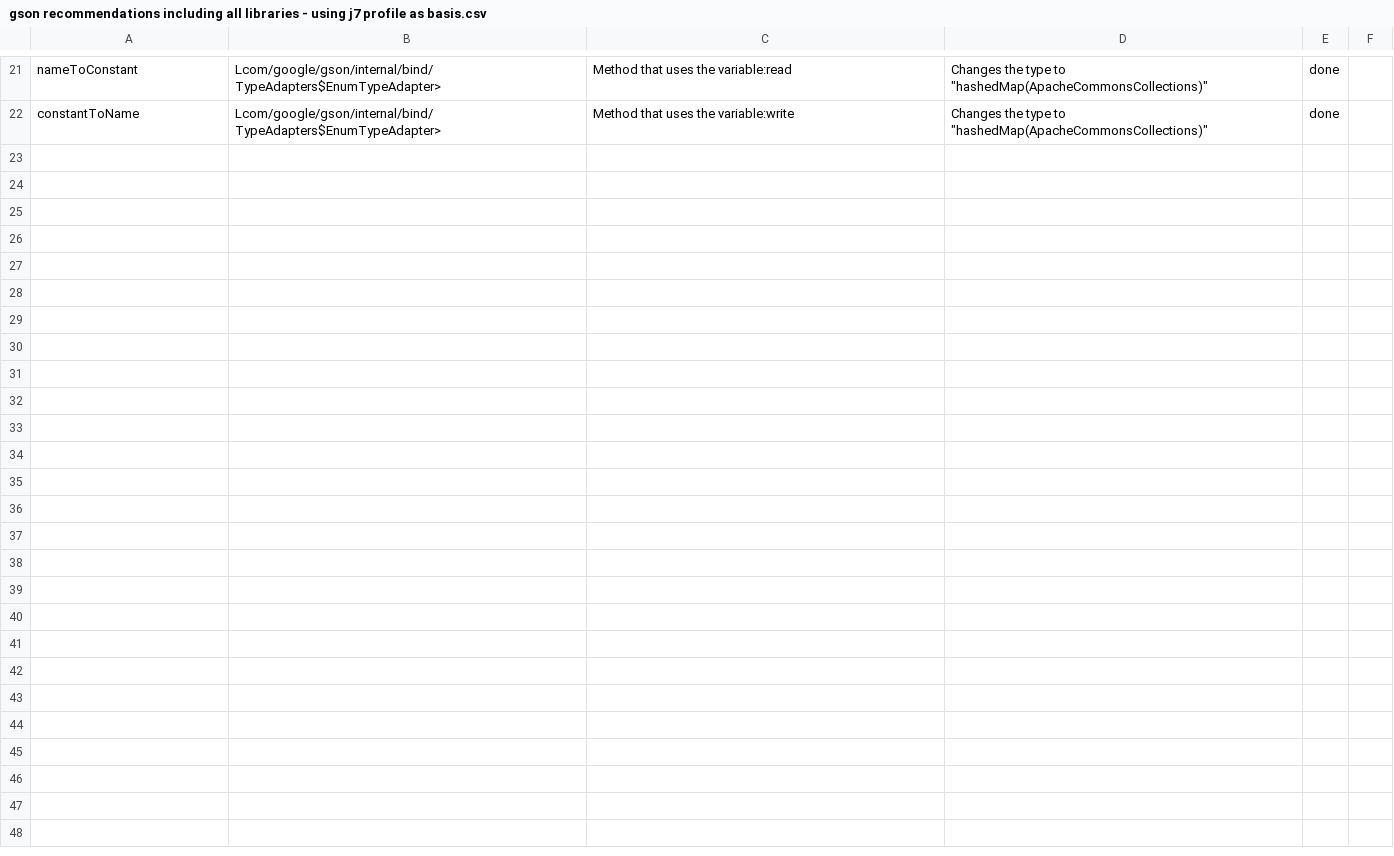
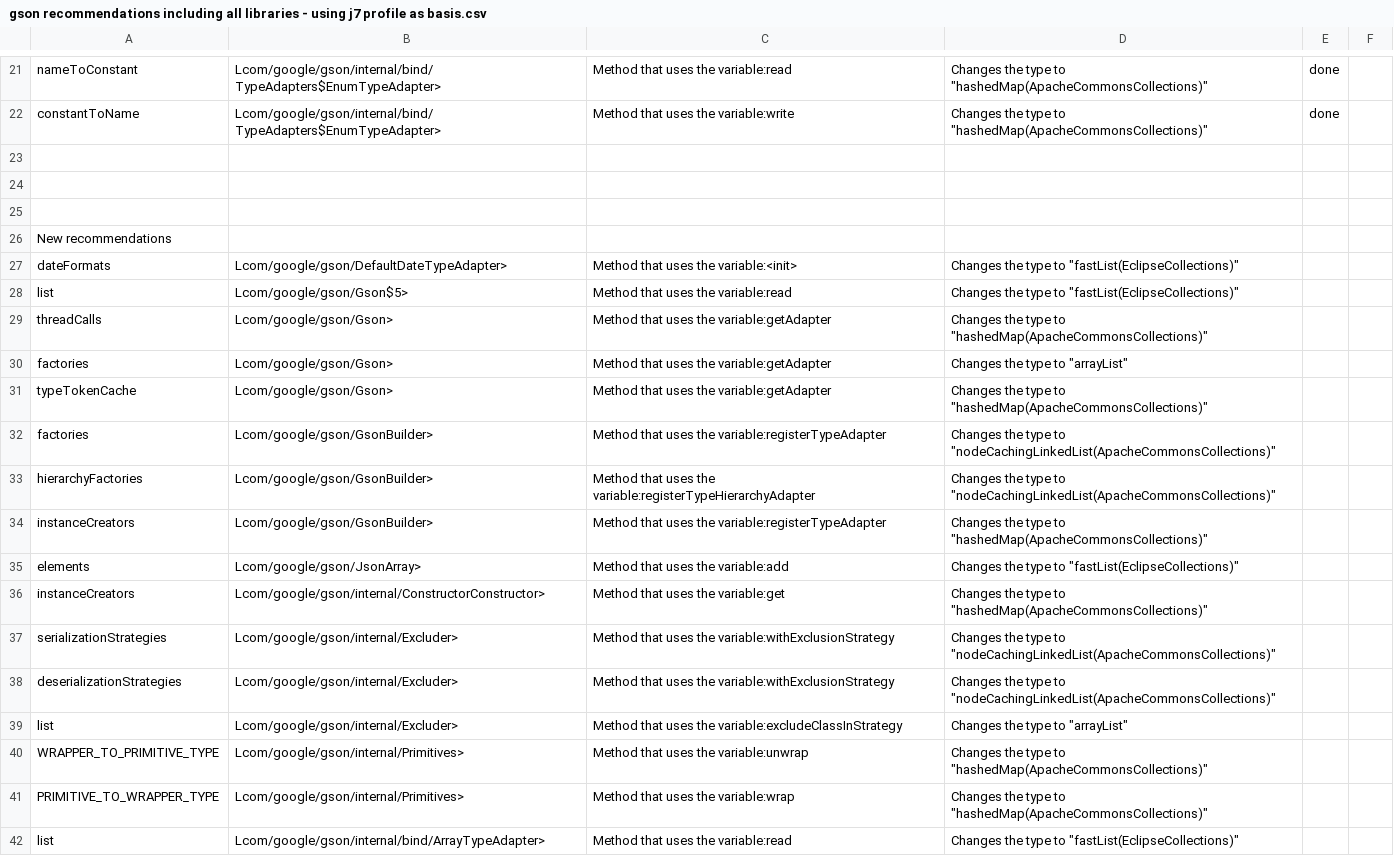
Before and after one commit to ros3cin/gson, a CSV file: gson recommendations including all libraries - using j7 profile as basis.csv, drawn as a sheet; only a part is shown, gaps mark what is left out; the diff covers the shown part only.

Commit message:
new recommendations

```diff
--- a/gson recommendations including all libraries - using j7 profile as basis.csv
+++ b/gson recommendations including all libraries - using j7 profile as basis.csv
@@ -22 +22,21 @@ nameToConstant,Lcom/google/gson/internal/bind/TypeAdapters$EnumTypeAdapter>,Meth
 constantToName,Lcom/google/gson/internal/bind/TypeAdapters$EnumTypeAdapter>,Method that uses the variable:write,"Changes the type to ""hashedMap(ApacheCommonsCollections)""",done,
+,,,,,
+,,,,,
+,,,,,
+New recommendations,,,,,
+dateFormats,Lcom/google/gson/DefaultDateTypeAdapter>,Method that uses the variable:<init>,"Changes the type to ""fastList(EclipseCollections)""",,
+list,Lcom/google/gson/Gson$5>,Method that uses the variable:read,"Changes the type to ""fastList(EclipseCollections)""",,
+threadCalls,Lcom/google/gson/Gson>,Method that uses the variable:getAdapter,"Changes the type to ""hashedMap(ApacheCommonsCollections)""",,
+factories,Lcom/google/gson/Gson>,Method that uses the variable:getAdapter,"Changes the type to ""arrayList""",,
+typeTokenCache,Lcom/google/gson/Gson>,Method that uses the variable:getAdapter,"Changes the type to ""hashedMap(ApacheCommonsCollections)""",,
+factories,Lcom/google/gson/GsonBuilder>,Method that uses the variable:registerTypeAdapter,"Changes the type to ""nodeCachingLinkedList(ApacheCommonsCollections)""",,
+hierarchyFactories,Lcom/google/gson/GsonBuilder>,Method that uses the variable:registerTypeHierarchyAdapter,"Changes the type to ""nodeCachingLinkedList(ApacheCommonsCollections)""",,
+instanceCreators,Lcom/google/gson/GsonBuilder>,Method that uses the variable:registerTypeAdapter,"Changes the type to ""hashedMap(ApacheCommonsCollections)""",,
+elements,Lcom/google/gson/JsonArray>,Method that uses the variable:add,"Changes the type to ""fastList(EclipseCollections)""",,
+instanceCreators,Lcom/google/gson/internal/ConstructorConstructor>,Method that uses the variable:get,"Changes the type to ""hashedMap(ApacheCommonsCollections)""",,
+serializationStrategies,Lcom/google/gson/internal/Excluder>,Method that uses the variable:withExclusionStrategy,"Changes the type to ""nodeCachingLinkedList(ApacheCommonsCollections)""",,
+deserializationStrategies,Lcom/google/gson/internal/Excluder>,Method that uses the variable:withExclusionStrategy,"Changes the type to ""nodeCachingLinkedList(ApacheCommonsCollections)""",,
+list,Lcom/google/gson/internal/Excluder>,Method that uses the variable:excludeClassInStrategy,"Changes the type to ""arrayList""",,
+WRAPPER_TO_PRIMITIVE_TYPE,Lcom/google/gson/internal/Primitives>,Method that uses the variable:unwrap,"Changes the type to ""hashedMap(ApacheCommonsCollections)""",,
+PRIMITIVE_TO_WRAPPER_TYPE,Lcom/google/gson/internal/Primitives>,Method that uses the variable:wrap,"Changes the type to ""hashedMap(ApacheCommonsCollections)""",,
+list,Lcom/google/gson/internal/bind/ArrayTypeAdapter>,Method that uses the variable:read,"Changes the type to ""fastList(EclipseCollections)""",,
```
Also changed, not shown: 9 added rows elsewhere in this file.
